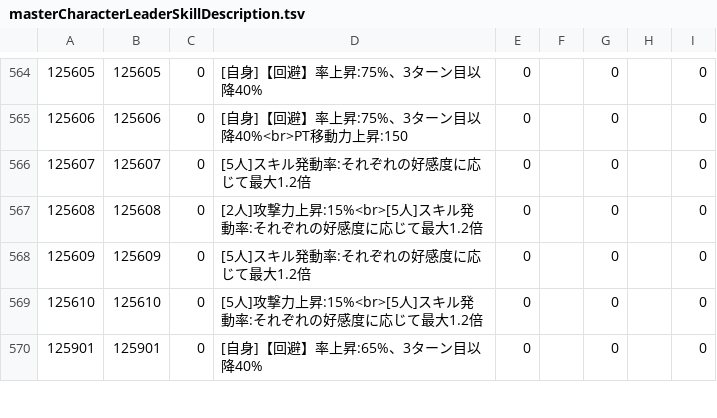
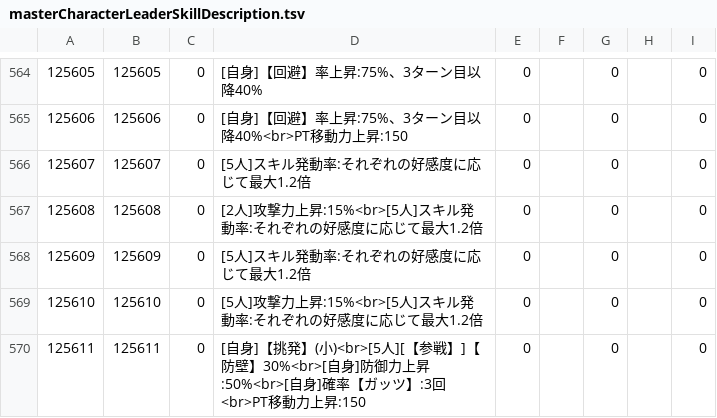
Before and after one commit to game4353/fkg_data, a TSV file: master/masterCharacterLeaderSkillDescription.tsv, drawn as a sheet; only a part is shown, gaps mark what is left out; the shorter side is filled out with more unchanged rows; the diff covers the shown part only.

```diff
--- a/master/masterCharacterLeaderSkillDescription.tsv
+++ b/master/masterCharacterLeaderSkillDescription.tsv
@@ -569 +569,2 @@
 125610	125610	0	[5人]攻撃力上昇:15%<br>[5人]スキル発動率:それぞれの好感度に応じて最大1.2倍	0		0		0		
+125611	125611	0	[自身]【挑発】(小)<br>[5人][【参戦】]【防壁】30%<br>[自身]防御力上昇:50%<br>[自身]確率【ガッツ】:3回<br>PT移動力上昇:150	0		0		0		
```
Also changed, not shown: 12 added rows and 64 edited cells elsewhere in this file, master/masterAlbumDungeon.tsv, master/masterCharacterQuest.tsv, 42 other files.
